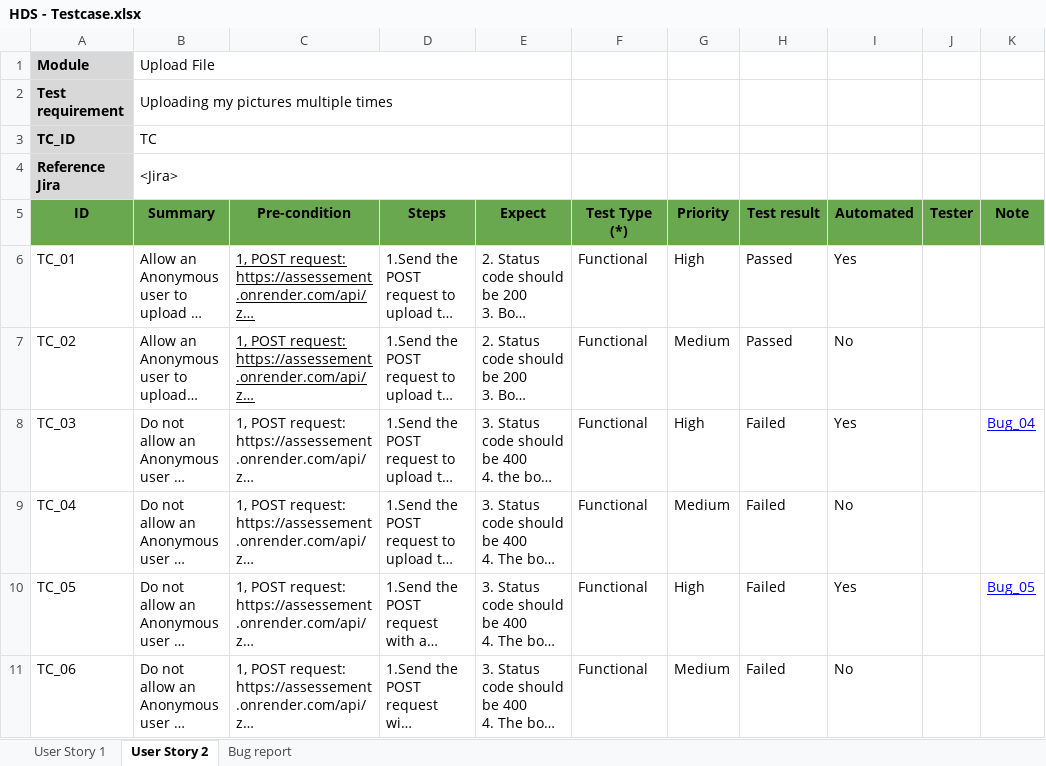
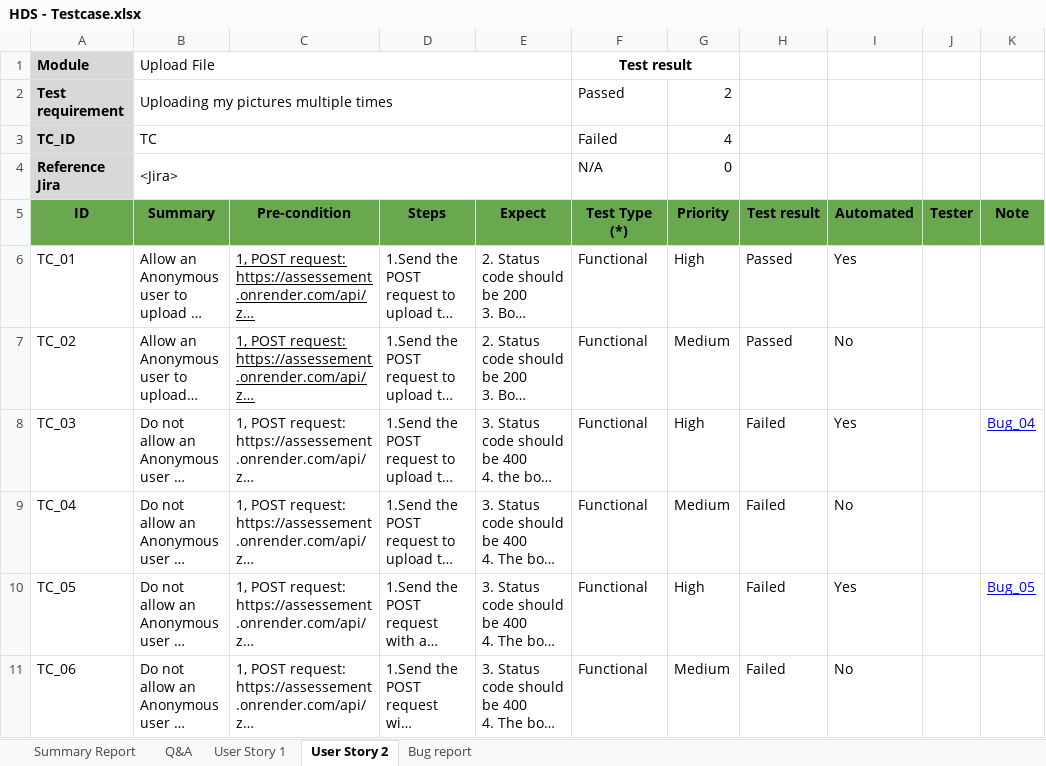
Before and after one commit to binhlt-VMO/qa-assignment, an Excel workbook: documents/HDS - Testcase.xlsx, sheet User Story 2, drawn as a sheet; long unchanged cells end in …; values as stored, in another font and other column widths than the file's, no borders; charts and pictures and conditional formats not drawn; the diff names each change by its address in the sheet, - before the commit and + after, or states it on an @@ line.

Commit message:
Update test report

```diff
--- a/documents/HDS - Testcase.xlsx (sheet User Story 2)
+++ b/documents/HDS - Testcase.xlsx (sheet User Story 2)
+sheet tab: Summary Report
+sheet tab: Q&A
-F1 (Test Type (*)): (empty)
+F1 (Test Type (*)): Test result
+F1:G1 merged
-F2 (Test Type (*)): (empty)
+F2 (Test Type (*)): Passed
-G2 (Priority): (empty)
+G2 (Priority): 2
-F3 (Test Type (*)): (empty)
+F3 (Test Type (*)): Failed
-G3 (Priority): (empty)
+G3 (Priority): 4
-F4 (Test Type (*)): (empty)
+F4 (Test Type (*)): N/A
-G4 (Priority): (empty)
+G4 (Priority): 0
```
Also changed, not shown: sheet User Story 1, sheet Bug report, charts or pictures, 1 other file.
